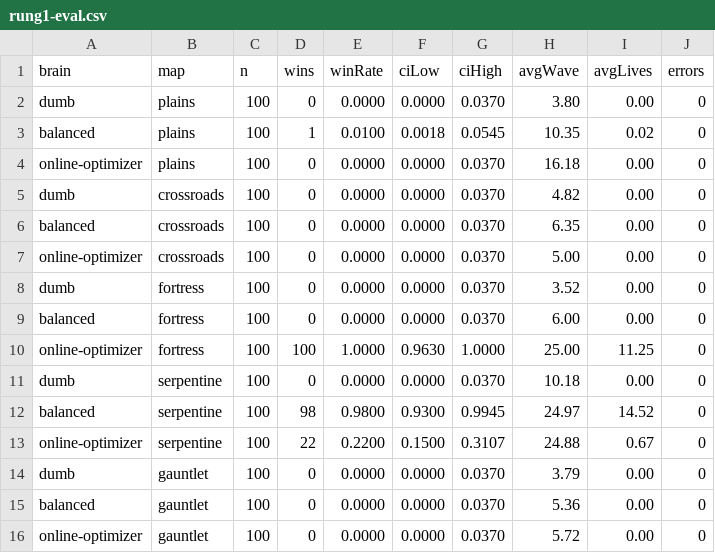
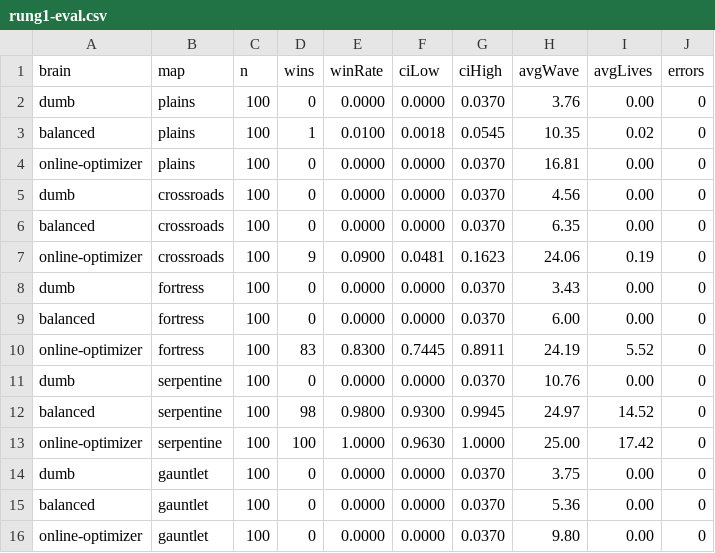
Before and after one commit to Ahuge/tower_defence, a CSV file: notes/rl/rung1-eval.csv, drawn as a sheet.

```diff
--- a/notes/rl/rung1-eval.csv
+++ b/notes/rl/rung1-eval.csv
@@ -1,16 +1,16 @@
 brain,map,n,wins,winRate,ciLow,ciHigh,avgWave,avgLives,errors
-dumb,plains,100,0,0.0000,0.0000,0.0370,3.80,0.00,0
+dumb,plains,100,0,0.0000,0.0000,0.0370,3.76,0.00,0
 balanced,plains,100,1,0.0100,0.0018,0.0545,10.35,0.02,0
-online-optimizer,plains,100,0,0.0000,0.0000,0.0370,16.18,0.00,0
-dumb,crossroads,100,0,0.0000,0.0000,0.0370,4.82,0.00,0
+online-optimizer,plains,100,0,0.0000,0.0000,0.0370,16.81,0.00,0
+dumb,crossroads,100,0,0.0000,0.0000,0.0370,4.56,0.00,0
 balanced,crossroads,100,0,0.0000,0.0000,0.0370,6.35,0.00,0
-online-optimizer,crossroads,100,0,0.0000,0.0000,0.0370,5.00,0.00,0
-dumb,fortress,100,0,0.0000,0.0000,0.0370,3.52,0.00,0
+online-optimizer,crossroads,100,9,0.0900,0.0481,0.1623,24.06,0.19,0
+dumb,fortress,100,0,0.0000,0.0000,0.0370,3.43,0.00,0
 balanced,fortress,100,0,0.0000,0.0000,0.0370,6.00,0.00,0
-online-optimizer,fortress,100,100,1.0000,0.9630,1.0000,25.00,11.25,0
-dumb,serpentine,100,0,0.0000,0.0000,0.0370,10.18,0.00,0
+online-optimizer,fortress,100,83,0.8300,0.7445,0.8911,24.19,5.52,0
+dumb,serpentine,100,0,0.0000,0.0000,0.0370,10.76,0.00,0
 balanced,serpentine,100,98,0.9800,0.9300,0.9945,24.97,14.52,0
-online-optimizer,serpentine,100,22,0.2200,0.1500,0.3107,24.88,0.67,0
-dumb,gauntlet,100,0,0.0000,0.0000,0.0370,3.79,0.00,0
+online-optimizer,serpentine,100,100,1.0000,0.9630,1.0000,25.00,17.42,0
+dumb,gauntlet,100,0,0.0000,0.0000,0.0370,3.75,0.00,0
 balanced,gauntlet,100,0,0.0000,0.0000,0.0370,5.36,0.00,0
-online-optimizer,gauntlet,100,0,0.0000,0.0000,0.0370,5.72,0.00,0
+online-optimizer,gauntlet,100,0,0.0000,0.0000,0.0370,9.80,0.00,0
```
Also changed, not shown: 3 other files.
